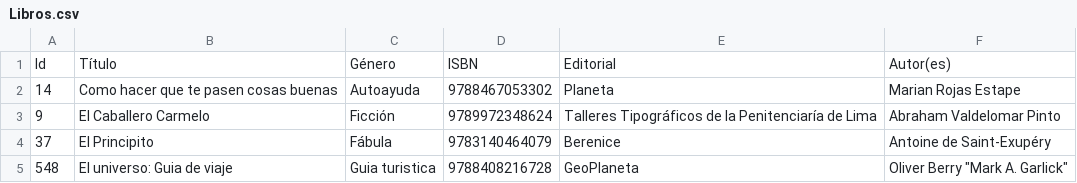
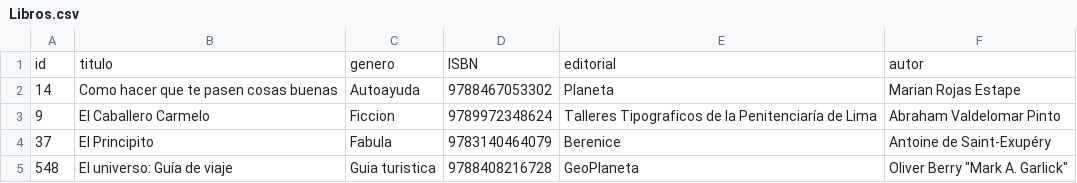
Before and after one commit to Lostgrammer/proyecto_unidad, a CSV file: Libros.csv, drawn as a sheet.

Commit message:
Libros.csv

```diff
--- a/Libros.csv
+++ b/Libros.csv
@@ -1,5 +1,5 @@
-Id,Título,Género,ISBN,Editorial,Autor(es)
+id,titulo,genero,ISBN,editorial,autor
 14,"Como hacer que te pasen cosas buenas",Autoayuda,9788467053302,Planeta,"Marian Rojas Estape"
-9,"El Caballero Carmelo",Ficción,9789972348624,Talleres Tipográficos de la Penitenciaría de Lima,"Abraham Valdelomar Pinto"
-37,"El Principito",Fábula,9783140464079,Berenice,"Antoine de Saint-Exupéry"
-548,"El universo: Guia de viaje",Guia turistica,9788408216728,GeoPlaneta,"Oliver Berry" "Mark A. Garlick"
+9,"El Caballero Carmelo",Ficcion,9789972348624,Talleres Tipograficos de la Penitenciaría de Lima,"Abraham Valdelomar Pinto"
+37,"El Principito",Fabula,9783140464079,Berenice,"Antoine de Saint-Exupéry"
+548,"El universo: Guía de viaje",Guia turistica,9788408216728,GeoPlaneta,"Oliver Berry" "Mark A. Garlick"
```
